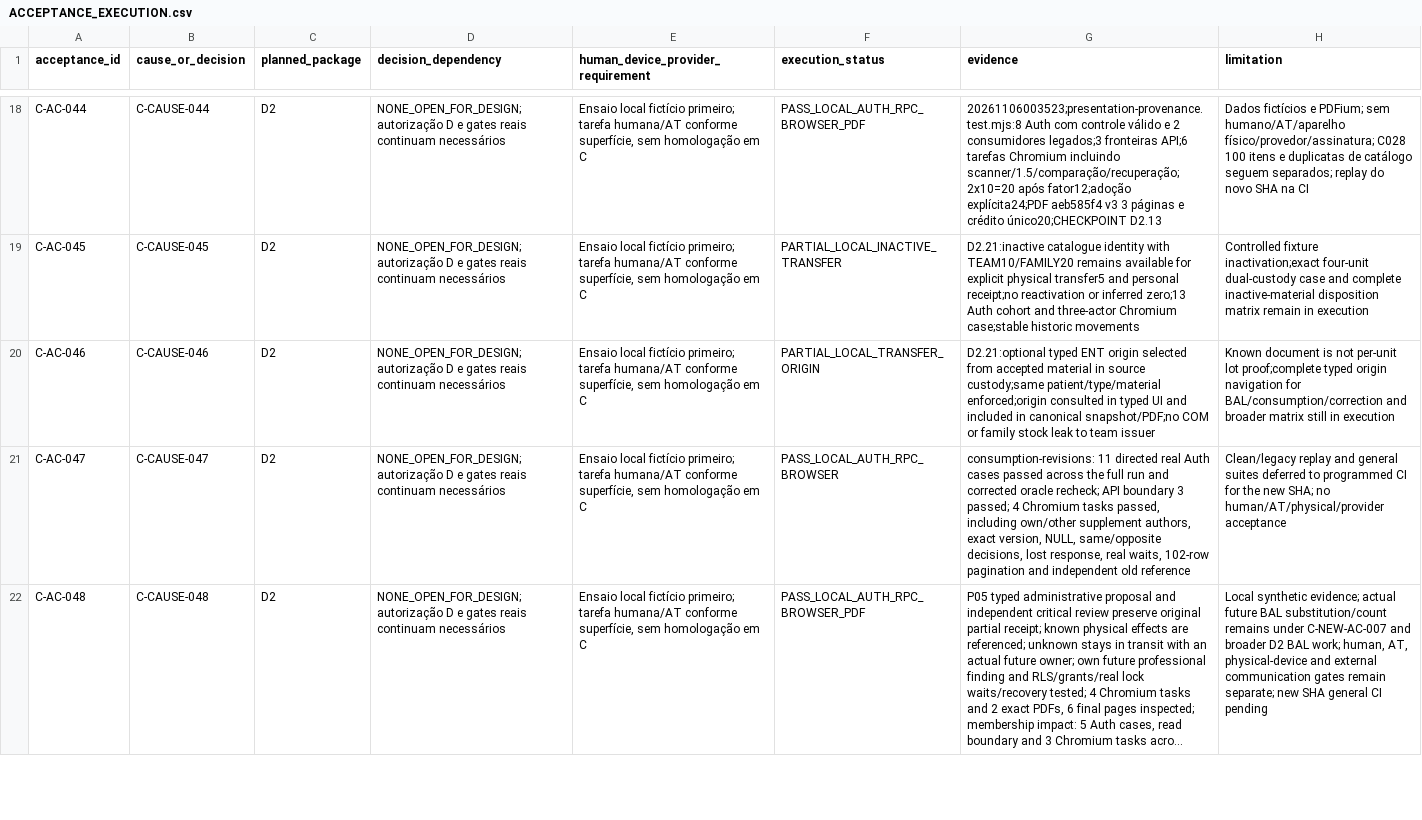
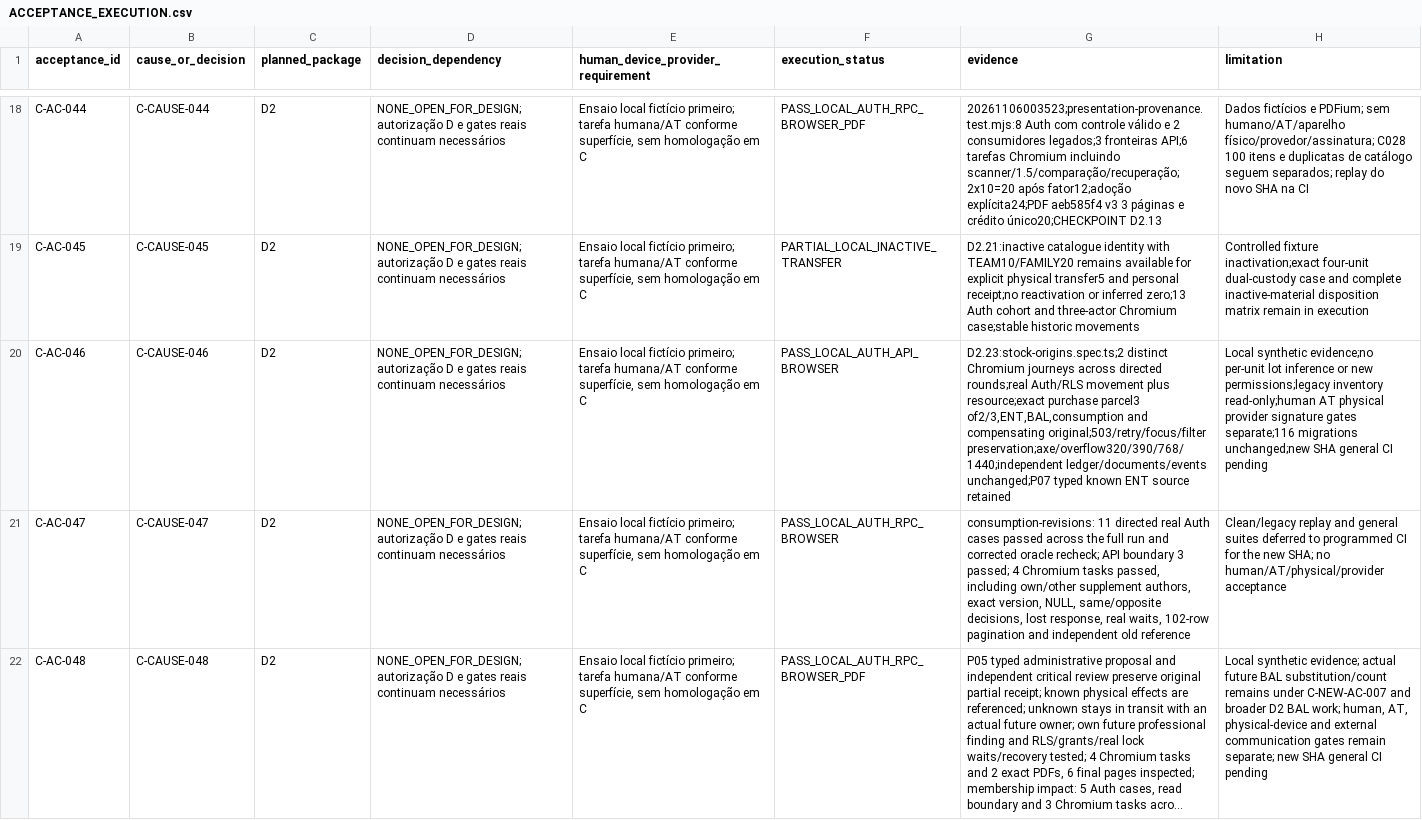
Before and after one commit to RMZZFAJ/home-care-assistant, a CSV file: docs/audits/D/D-A/ACCEPTANCE_EXECUTION.csv, drawn as a sheet; only a part is shown, gaps mark what is left out; long unchanged cells end in …; the diff names each change by its address in the sheet, - before the commit and + after, or states it on an @@ line.

Commit message:
feat(stock): resolve exact authorized movement origins

```diff
--- a/docs/audits/D/D-A/ACCEPTANCE_EXECUTION.csv
+++ b/docs/audits/D/D-A/ACCEPTANCE_EXECUTION.csv
-F20 (execution_status): PARTIAL_LOCAL_TRANSFER_ORIGIN
+F20 (execution_status): PASS_LOCAL_AUTH_API_BROWSER
-G20 (evidence): D2.21:optional typed ENT origin selected from accepted material in source custody;same patient/type/material enforced;origin consulted in typed UI and included in canonical snapshot/PDF;no COM or family stock leak to team issuer
+G20 (evidence): D2.23:stock-origins.spec.ts;2 distinct Chromium journeys across directed rounds;real Auth/RLS movement plus resource;exact purchase parcel3 of2/3,ENT,BAL,consumption and compensating original;503/retry/focus/filter preservation;axe/overflow320/390/768/1440;independent ledger/documents/events unchanged;P07 typed known ENT source retained
-H20 (limitation): Known document is not per-unit lot proof;complete typed origin navigation for BAL/consumption/correction and broader matrix still in execution
+H20 (limitation): Local synthetic evidence;no per-unit lot inference or new permissions;legacy inventory read-only;human AT physical provider signature gates separate;116 migrations unchanged;new SHA general CI pending
```
Also changed, not shown: 11 other files.
